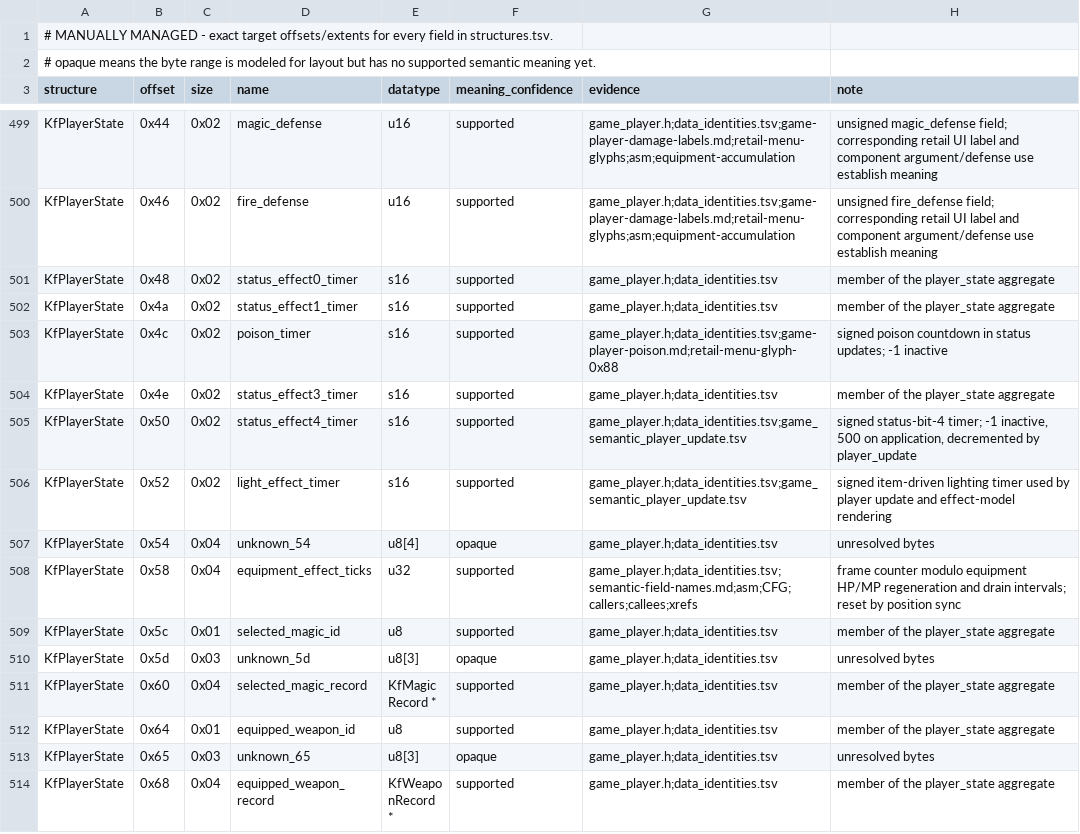
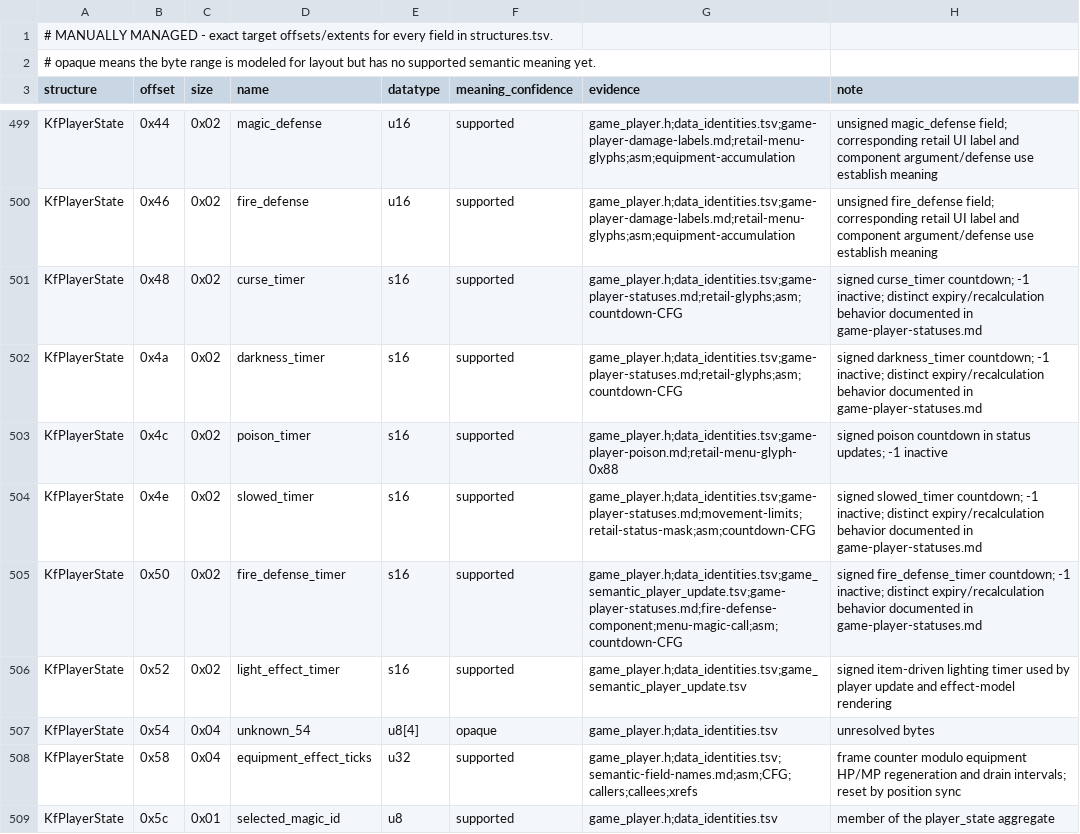
Before and after one commit to sushi-shi/kings-field-decomp, a TSV file: config/retail/structure_fields.tsv, drawn as a sheet; only a part is shown, gaps mark what is left out; the shorter side is filled out with more unchanged rows.

Commit message:
refactor: name player statuses and explain their timing

```diff
--- a/config/retail/structure_fields.tsv
+++ b/config/retail/structure_fields.tsv
@@ -500,7 +500,7 @@ KfPlayerState	0x44	0x02	magic_defense	u16	supported	game_player.h;data_identitie
 KfPlayerState	0x46	0x02	fire_defense	u16	supported	game_player.h;data_identities.tsv;game-player-damage-labels.md;retail-menu-glyphs;asm;equipment-accumulation	unsigned fire_defense field; corresponding retail UI label and component argument/defense use establish meaning
-KfPlayerState	0x48	0x02	status_effect0_timer	s16	supported	game_player.h;data_identities.tsv	member of the player_state aggregate
-KfPlayerState	0x4a	0x02	status_effect1_timer	s16	supported	game_player.h;data_identities.tsv	member of the player_state aggregate
+KfPlayerState	0x48	0x02	curse_timer	s16	supported	game_player.h;data_identities.tsv;game-player-statuses.md;retail-glyphs;asm;countdown-CFG	signed curse_timer countdown; -1 inactive; distinct expiry/recalculation behavior documented in game-player-statuses.md
+KfPlayerState	0x4a	0x02	darkness_timer	s16	supported	game_player.h;data_identities.tsv;game-player-statuses.md;retail-glyphs;asm;countdown-CFG	signed darkness_timer countdown; -1 inactive; distinct expiry/recalculation behavior documented in game-player-statuses.md
 KfPlayerState	0x4c	0x02	poison_timer	s16	supported	game_player.h;data_identities.tsv;game-player-poison.md;retail-menu-glyph-0x88	signed poison countdown in status updates; -1 inactive
-KfPlayerState	0x4e	0x02	status_effect3_timer	s16	supported	game_player.h;data_identities.tsv	member of the player_state aggregate
-KfPlayerState	0x50	0x02	status_effect4_timer	s16	supported	game_player.h;data_identities.tsv;game_semantic_player_update.tsv	signed status-bit-4 timer; -1 inactive, 500 on application, decremented by player_update
+KfPlayerState	0x4e	0x02	slowed_timer	s16	supported	game_player.h;data_identities.tsv;game-player-statuses.md;movement-limits;retail-status-mask;asm;countdown-CFG	signed slowed_timer countdown; -1 inactive; distinct expiry/recalculation behavior documented in game-player-statuses.md
+KfPlayerState	0x50	0x02	fire_defense_timer	s16	supported	game_player.h;data_identities.tsv;game_semantic_player_update.tsv;game-player-statuses.md;fire-defense-component;menu-magic-call;asm;countdown-CFG	signed fire_defense_timer countdown; -1 inactive; distinct expiry/recalculation behavior documented in game-player-statuses.md
 KfPlayerState	0x52	0x02	light_effect_timer	s16	supported	game_player.h;data_identities.tsv;game_semantic_player_update.tsv	signed item-driven lighting timer used by player update and effect-model rendering
```
Also changed, not shown: config/evidence/game_semantic_player_update.tsv, config/match_baseline.tsv, 23 other files.
